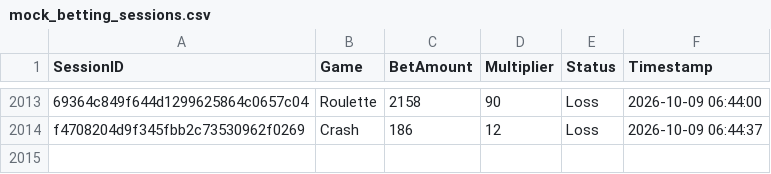
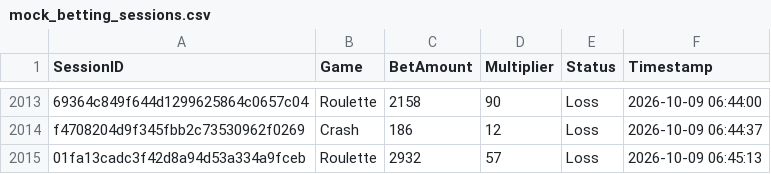
Before and after one commit to brunnojob/bet-admin-dashboard, a CSV file: mock_betting_sessions.csv, drawn as a sheet; only a part is shown, gaps mark what is left out; the diff names each change by its address in the sheet, - before the commit and + after, or states it on an @@ line.

Commit message:
﻿test(data): add mock betting session 01fa13cadc3f42d8a94d53a334a9fceb
Add a simulated session for dashboard analytics testing.

Co-authored-by: notalkonlyxtc <335617621+notalkonlyxtc@users.noreply.github.com>

```diff
--- a/mock_betting_sessions.csv
+++ b/mock_betting_sessions.csv
+row 2015: 01fa13cadc3f42d8a94d53a334a9fceb | Roulette | 2932 | 57 | Loss | 2026-10-09 06:45:13
```
